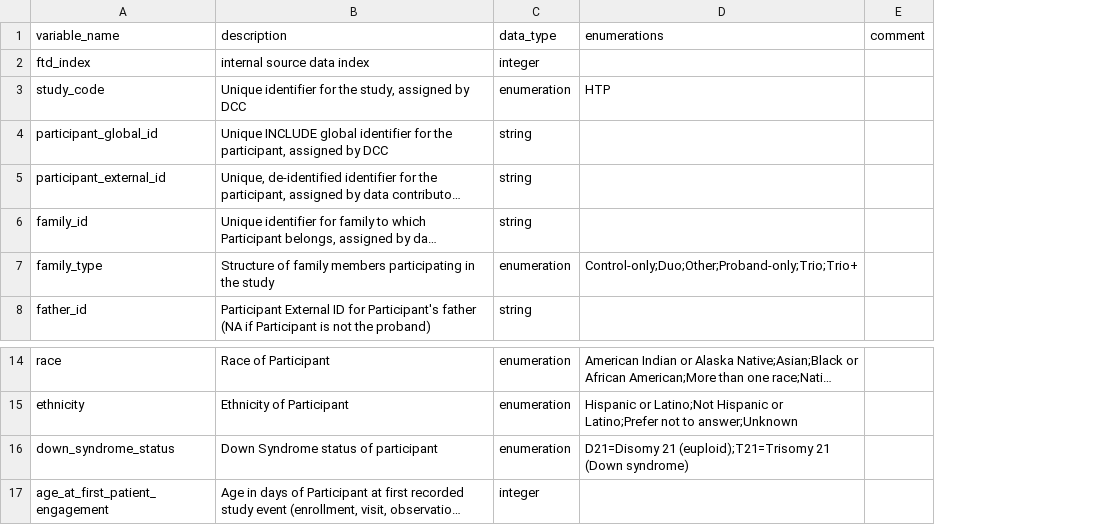
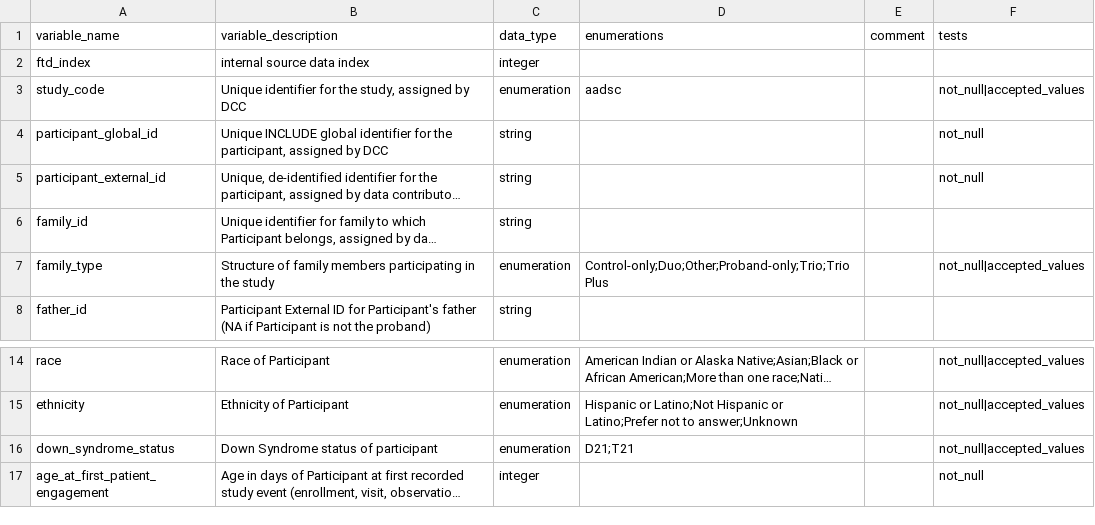
Before and after one commit to carrollaboratory/include_aadsc_dbt_pipeline, a CSV file: data/static/ftd_data_dictionaries/participant_dd.csv, drawn as a sheet; only a part is shown, gaps mark what is left out; long unchanged cells end in …; the diff names each change by its address in the sheet, - before the commit and + after, or states it on an @@ line.

```diff
--- a/data/static/ftd_data_dictionaries/participant_dd.csv
+++ b/data/static/ftd_data_dictionaries/participant_dd.csv
+column F (tests), rows 3-7: not_null|accepted_values | not_null | not_null |  | not_null|accepted_values; rows 14-17: not_null|accepted_values | not_null|accepted_values | not_null|accepted_values | not_null
-B1: description
+B1: variable_description
-D3 (enumerations): HTP
+D3 (enumerations): aadsc
-D7 (enumerations): Control-only;Duo;Other;Proband-only;Trio;Trio+
+D7 (enumerations): Control-only;Duo;Other;Proband-only;Trio;Trio Plus
-D16 (enumerations): D21=Disomy 21 (euploid);T21=Trisomy 21 (Down syndrome)
+D16 (enumerations): D21;T21
```
Also changed, not shown: data/static/ftd_data_dictionaries/condition_dd.csv, data/static/ftd_data_dictionaries/study_dd.csv, 26 other files.
